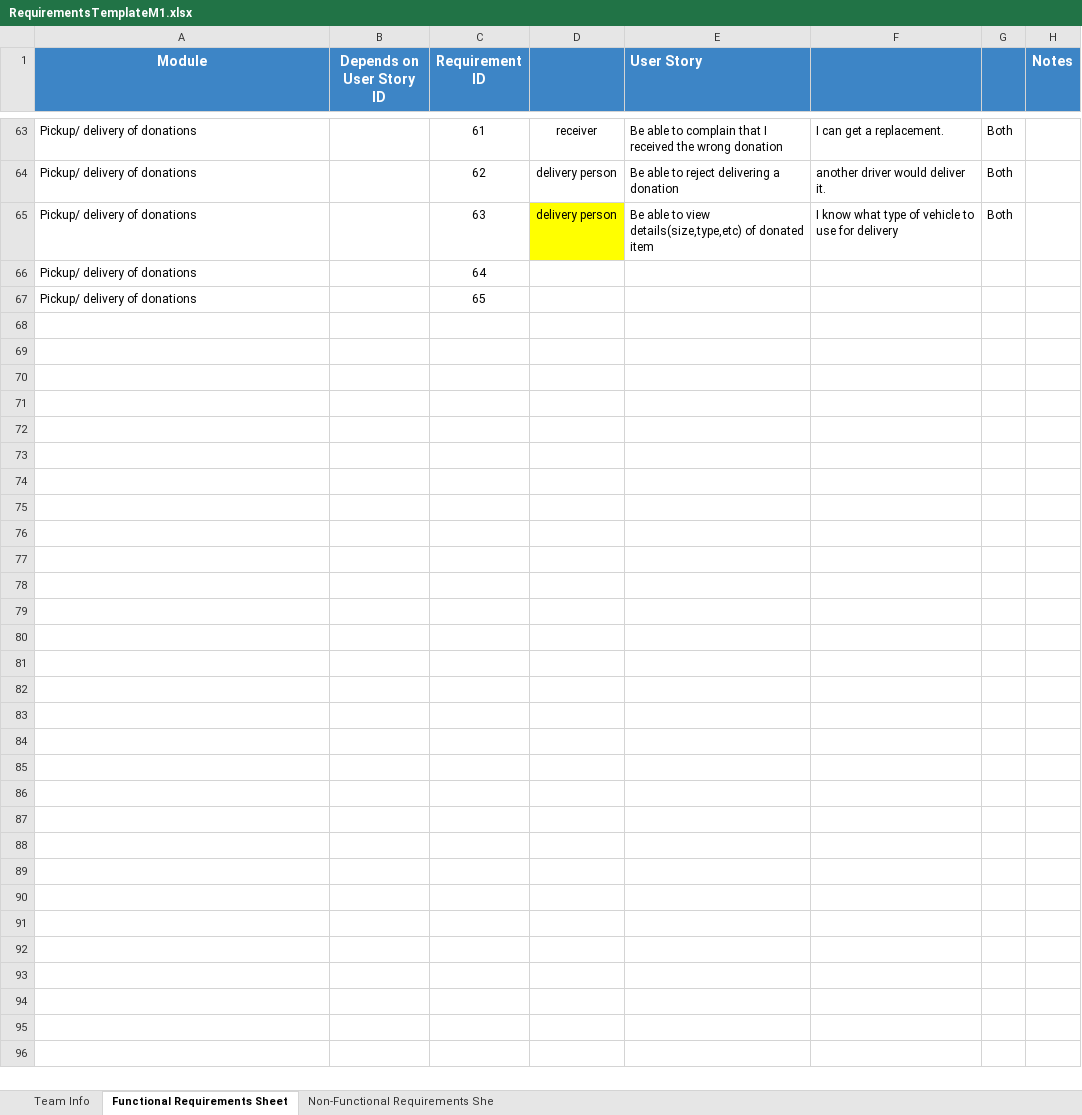
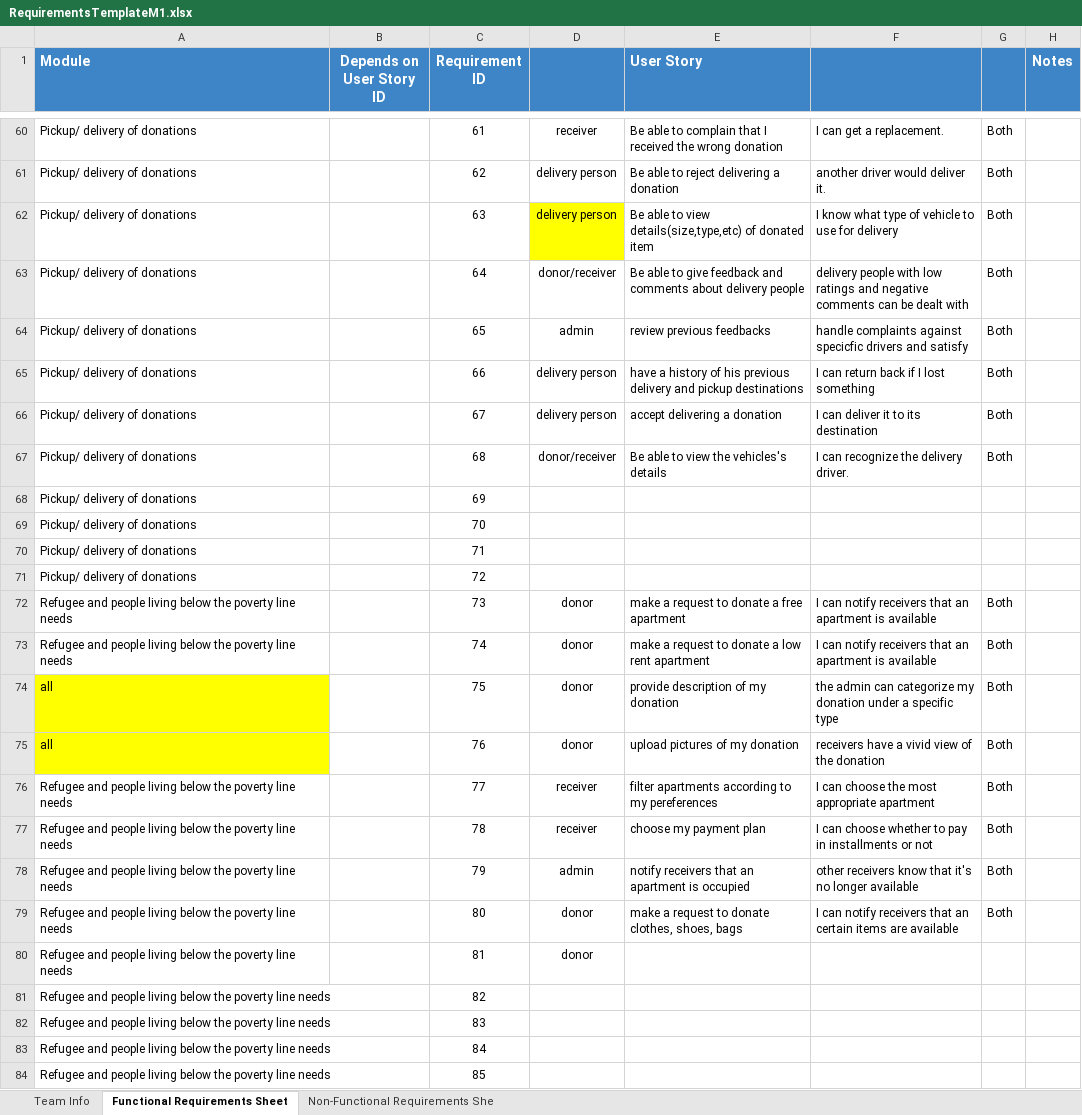
Before and after one commit to Ashez6/ashez, an Excel workbook: RequirementsTemplateM1.xlsx, sheet Functional Requirements Sheet, drawn as a sheet; only a part is shown, gaps mark what is left out; values as stored, in another font and other column widths than the file's, no borders; addresses are those after the commit; the diff covers the shown part only; the diff names each change by its address in the sheet, - before the commit and + after, or states it on an @@ line.

Commit message:
Update RequirementsTemplateM1.xlsx
80 req reached
4 remaining in pickup had y3mlhom

```diff
--- a/RequirementsTemplateM1.xlsx (sheet Functional Requirements Sheet)
+++ b/RequirementsTemplateM1.xlsx (sheet Functional Requirements Sheet)
-A1 alignment: center
+A1 alignment: left
-D63: (empty)
+D63: donor/receiver
-E63 (User Story): (empty)
+E63 (User Story): Be able to give feedback and comments about delivery people
-F63: (empty)
+F63: delivery people with low ratings and negative comments can be dealt with
-G63:G64: (empty)
+G63:G64: Both
-D64: (empty)
+D64: admin
-E64 (User Story): (empty)
+E64 (User Story): review previous feedbacks
-F64: (empty)
+F64: handle complaints against specicfic drivers and satisfy
+row 65: Pickup/ delivery of donations |  | 66 | delivery person | have a history of his previous delivery and pickup destinations | I can return back if I lost something | Both
+row 66: Pickup/ delivery of donations |  | 67 | delivery person | accept delivering a donation | I can deliver it to its destination | Both
+row 67: Pickup/ delivery of donations |  | 68 | donor/receiver | Be able to view the vehicles's details | I can recognize the delivery driver. | Both
+row 68: Pickup/ delivery of donations |  | 69
+row 69: Pickup/ delivery of donations |  | 70
+row 70: Pickup/ delivery of donations |  | 71
+row 71: Pickup/ delivery of donations |  | 72
+row 72: Refugee and people living below the poverty line needs |  | 73 | donor | make a request to donate a free apartment | I can notify receivers that an apartment is available | Both
+row 73: Refugee and people living below the poverty line needs |  | 74 | donor | make a request to donate a low rent apartment | I can notify receivers that an apartment is available | Both
+row 74: all |  | 75 | donor | provide description of my donation | the admin can categorize my donation under a specific type | Both
+row 75: all |  | 76 | donor | upload pictures of my donation | receivers have a vivid view of the donation | Both
+row 76: Refugee and people living below the poverty line needs |  | 77 | receiver | filter apartments according to my pereferences | I can choose the most appropriate apartment | Both
+row 77: Refugee and people living below the poverty line needs |  | 78 | receiver | choose my payment plan | I can choose whether to pay in installments or not | Both
+row 78: Refugee and people living below the poverty line needs |  | 79 | admin | notify receivers that an apartment is occupied | other receivers know that it's no longer available | Both
+row 79: Refugee and people living below the poverty line needs |  | 80 | donor | make a request to donate clothes, shoes, bags | I can notify receivers that an certain items are available | Both
+row 80: Refugee and people living below the poverty line needs |  | 81 | donor
+row 81: Refugee and people living below the poverty line needs |  | 82
+row 82: Refugee and people living below the poverty line needs |  | 83
+row 83: Refugee and people living below the poverty line needs |  | 84
+row 84: Refugee and people living below the poverty line needs |  | 85
```
Also changed, not shown: 3 removed rows and cell formats elsewhere in this sheet.
